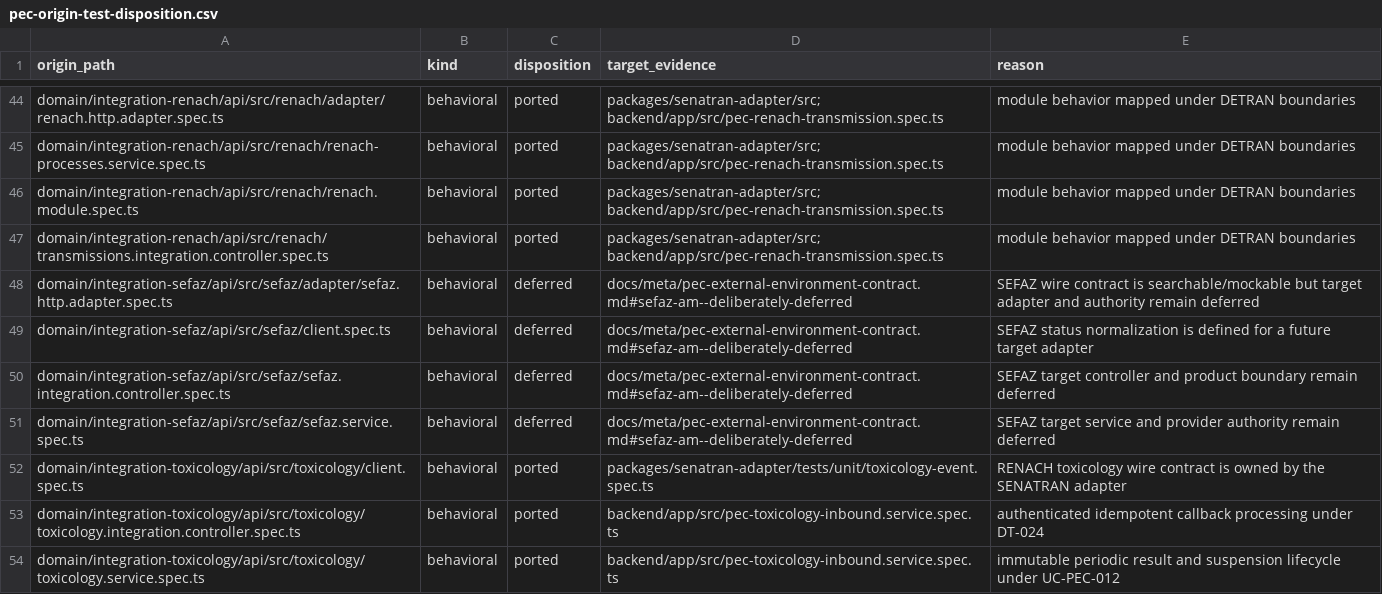
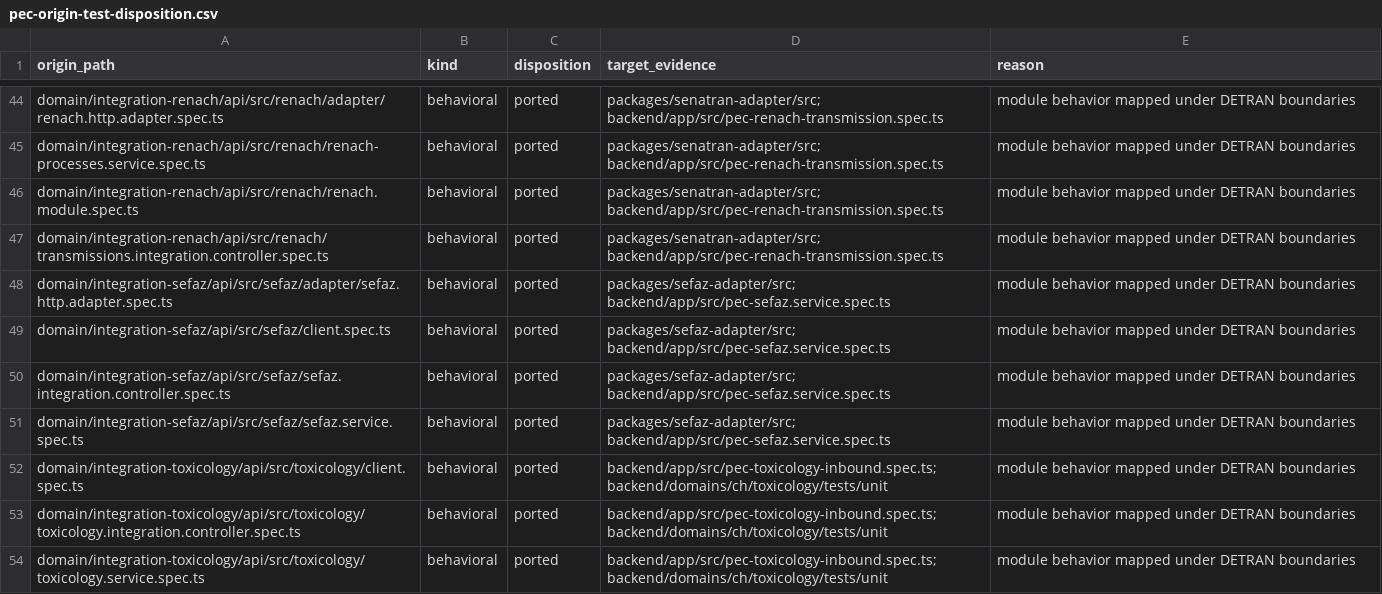
Before and after one commit to aarusso-nyx/detran, a CSV file: docs/meta/pec-origin-test-disposition.csv, drawn as a sheet; only a part is shown, gaps mark what is left out; the diff covers the shown part only.

Commit message:
test(pec): enforce origin superset ledger

```diff
--- a/docs/meta/pec-origin-test-disposition.csv
+++ b/docs/meta/pec-origin-test-disposition.csv
@@ -47,8 +47,8 @@ origin_path,kind,disposition,target_evidence,reason
 "domain/integration-renach/api/src/renach/transmissions.integration.controller.spec.ts","behavioral","ported","packages/senatran-adapter/src; backend/app/src/pec-renach-transmission.spec.ts","module behavior mapped under DETRAN boundaries"
-"domain/integration-sefaz/api/src/sefaz/adapter/sefaz.http.adapter.spec.ts","behavioral","deferred","docs/meta/pec-external-environment-contract.md#sefaz-am--deliberately-deferred","SEFAZ wire contract is searchable/mockable but target adapter and authority remain deferred"
-"domain/integration-sefaz/api/src/sefaz/client.spec.ts","behavioral","deferred","docs/meta/pec-external-environment-contract.md#sefaz-am--deliberately-deferred","SEFAZ status normalization is defined for a future target adapter"
-"domain/integration-sefaz/api/src/sefaz/sefaz.integration.controller.spec.ts","behavioral","deferred","docs/meta/pec-external-environment-contract.md#sefaz-am--deliberately-deferred","SEFAZ target controller and product boundary remain deferred"
-"domain/integration-sefaz/api/src/sefaz/sefaz.service.spec.ts","behavioral","deferred","docs/meta/pec-external-environment-contract.md#sefaz-am--deliberately-deferred","SEFAZ target service and provider authority remain deferred"
-"domain/integration-toxicology/api/src/toxicology/client.spec.ts","behavioral","ported","packages/senatran-adapter/tests/unit/toxicology-event.spec.ts","RENACH toxicology wire contract is owned by the SENATRAN adapter"
-"domain/integration-toxicology/api/src/toxicology/toxicology.integration.controller.spec.ts","behavioral","ported","backend/app/src/pec-toxicology-inbound.service.spec.ts","authenticated idempotent callback processing under DT-024"
-"domain/integration-toxicology/api/src/toxicology/toxicology.service.spec.ts","behavioral","ported","backend/app/src/pec-toxicology-inbound.service.spec.ts","immutable periodic result and suspension lifecycle under UC-PEC-012"
+"domain/integration-sefaz/api/src/sefaz/adapter/sefaz.http.adapter.spec.ts","behavioral","ported","packages/sefaz-adapter/src; backend/app/src/pec-sefaz.service.spec.ts","module behavior mapped under DETRAN boundaries"
+"domain/integration-sefaz/api/src/sefaz/client.spec.ts","behavioral","ported","packages/sefaz-adapter/src; backend/app/src/pec-sefaz.service.spec.ts","module behavior mapped under DETRAN boundaries"
+"domain/integration-sefaz/api/src/sefaz/sefaz.integration.controller.spec.ts","behavioral","ported","packages/sefaz-adapter/src; backend/app/src/pec-sefaz.service.spec.ts","module behavior mapped under DETRAN boundaries"
+"domain/integration-sefaz/api/src/sefaz/sefaz.service.spec.ts","behavioral","ported","packages/sefaz-adapter/src; backend/app/src/pec-sefaz.service.spec.ts","module behavior mapped under DETRAN boundaries"
+"domain/integration-toxicology/api/src/toxicology/client.spec.ts","behavioral","ported","backend/app/src/pec-toxicology-inbound.spec.ts; backend/domains/ch/toxicology/tests/unit","module behavior mapped under DETRAN boundaries"
+"domain/integration-toxicology/api/src/toxicology/toxicology.integration.controller.spec.ts","behavioral","ported","backend/app/src/pec-toxicology-inbound.spec.ts; backend/domains/ch/toxicology/tests/unit","module behavior mapped under DETRAN boundaries"
+"domain/integration-toxicology/api/src/toxicology/toxicology.service.spec.ts","behavioral","ported","backend/app/src/pec-toxicology-inbound.spec.ts; backend/domains/ch/toxicology/tests/unit","module behavior mapped under DETRAN boundaries"
```
Also changed, not shown: 46 edited cells elsewhere in this file, 3 other files.
